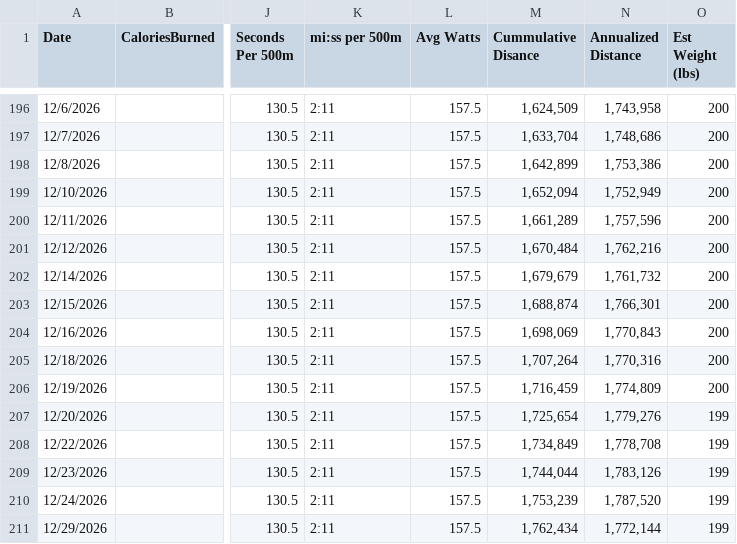
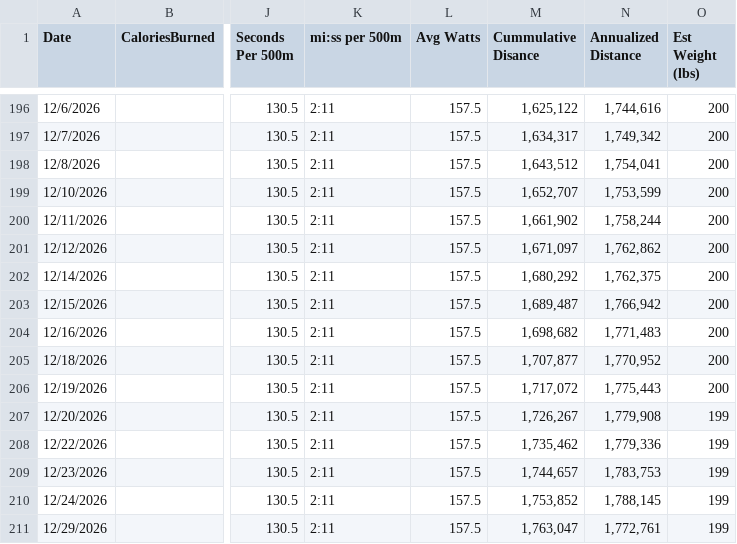
Before and after one commit to kramztloh/rowing-dashboard-data, a CSV file: rowing_log.csv, drawn as a sheet; only a part is shown, gaps mark what is left out; the diff covers the shown part only; the diff names each change by its address in the sheet, - before the commit and + after, or states it on an @@ line.

```diff
--- a/rowing_log.csv
+++ b/rowing_log.csv
-M196 (Cummulative Disance): 1,624,509
+M196 (Cummulative Disance): 1,625,122
-N196 (Annualized Distance): 1,743,958
+N196 (Annualized Distance): 1,744,616
-M197 (Cummulative Disance): 1,633,704
+M197 (Cummulative Disance): 1,634,317
-N197 (Annualized Distance): 1,748,686
+N197 (Annualized Distance): 1,749,342
-M198 (Cummulative Disance): 1,642,899
+M198 (Cummulative Disance): 1,643,512
-N198 (Annualized Distance): 1,753,386
+N198 (Annualized Distance): 1,754,041
-M199 (Cummulative Disance): 1,652,094
+M199 (Cummulative Disance): 1,652,707
-N199 (Annualized Distance): 1,752,949
+N199 (Annualized Distance): 1,753,599
-M200 (Cummulative Disance): 1,661,289
+M200 (Cummulative Disance): 1,661,902
-N200 (Annualized Distance): 1,757,596
+N200 (Annualized Distance): 1,758,244
-M201 (Cummulative Disance): 1,670,484
+M201 (Cummulative Disance): 1,671,097
-N201 (Annualized Distance): 1,762,216
+N201 (Annualized Distance): 1,762,862
-M202 (Cummulative Disance): 1,679,679
+M202 (Cummulative Disance): 1,680,292
-N202 (Annualized Distance): 1,761,732
+N202 (Annualized Distance): 1,762,375
-M203 (Cummulative Disance): 1,688,874
+M203 (Cummulative Disance): 1,689,487
-N203 (Annualized Distance): 1,766,301
+N203 (Annualized Distance): 1,766,942
-M204 (Cummulative Disance): 1,698,069
+M204 (Cummulative Disance): 1,698,682
-N204 (Annualized Distance): 1,770,843
+N204 (Annualized Distance): 1,771,483
-M205 (Cummulative Disance): 1,707,264
+M205 (Cummulative Disance): 1,707,877
-N205 (Annualized Distance): 1,770,316
+N205 (Annualized Distance): 1,770,952
-M206 (Cummulative Disance): 1,716,459
+M206 (Cummulative Disance): 1,717,072
-N206 (Annualized Distance): 1,774,809
+N206 (Annualized Distance): 1,775,443
-M207 (Cummulative Disance): 1,725,654
+M207 (Cummulative Disance): 1,726,267
-N207 (Annualized Distance): 1,779,276
+N207 (Annualized Distance): 1,779,908
-M208 (Cummulative Disance): 1,734,849
+M208 (Cummulative Disance): 1,735,462
-N208 (Annualized Distance): 1,778,708
+N208 (Annualized Distance): 1,779,336
-M209 (Cummulative Disance): 1,744,044
+M209 (Cummulative Disance): 1,744,657
-N209 (Annualized Distance): 1,783,126
+N209 (Annualized Distance): 1,783,753
-M210 (Cummulative Disance): 1,753,239
+M210 (Cummulative Disance): 1,753,852
-N210 (Annualized Distance): 1,787,520
+N210 (Annualized Distance): 1,788,145
-M211 (Cummulative Disance): 1,762,434
+M211 (Cummulative Disance): 1,763,047
-N211 (Annualized Distance): 1,772,144
+N211 (Annualized Distance): 1,772,761
```
Also changed, not shown: 35 edited cells elsewhere in this file.
